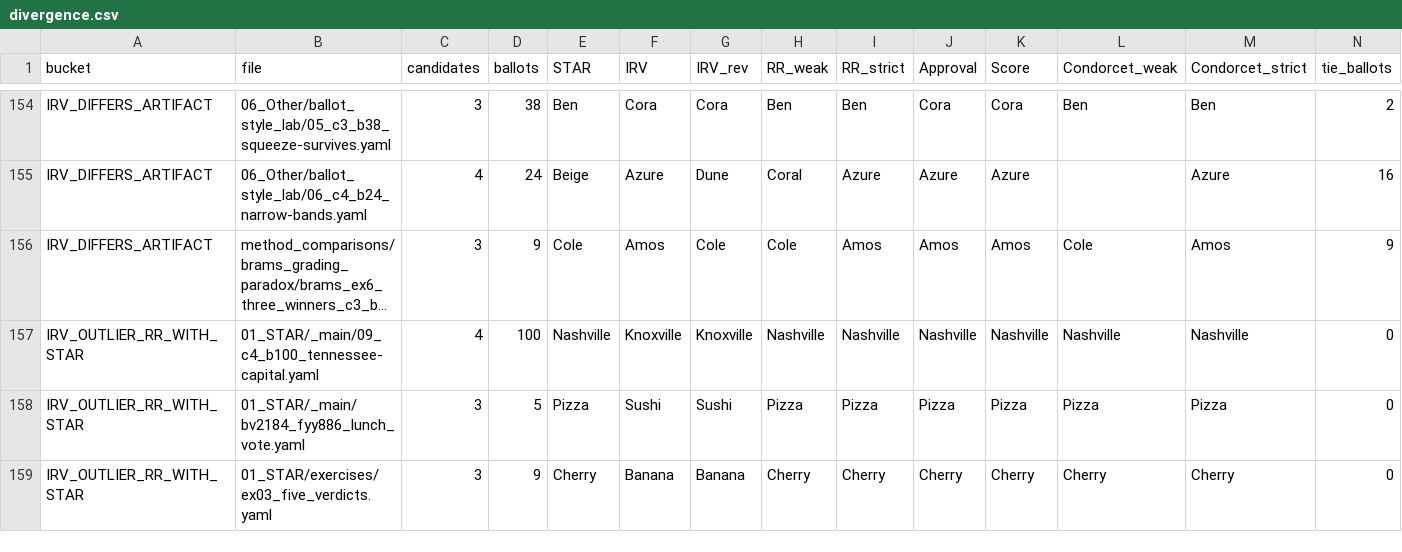
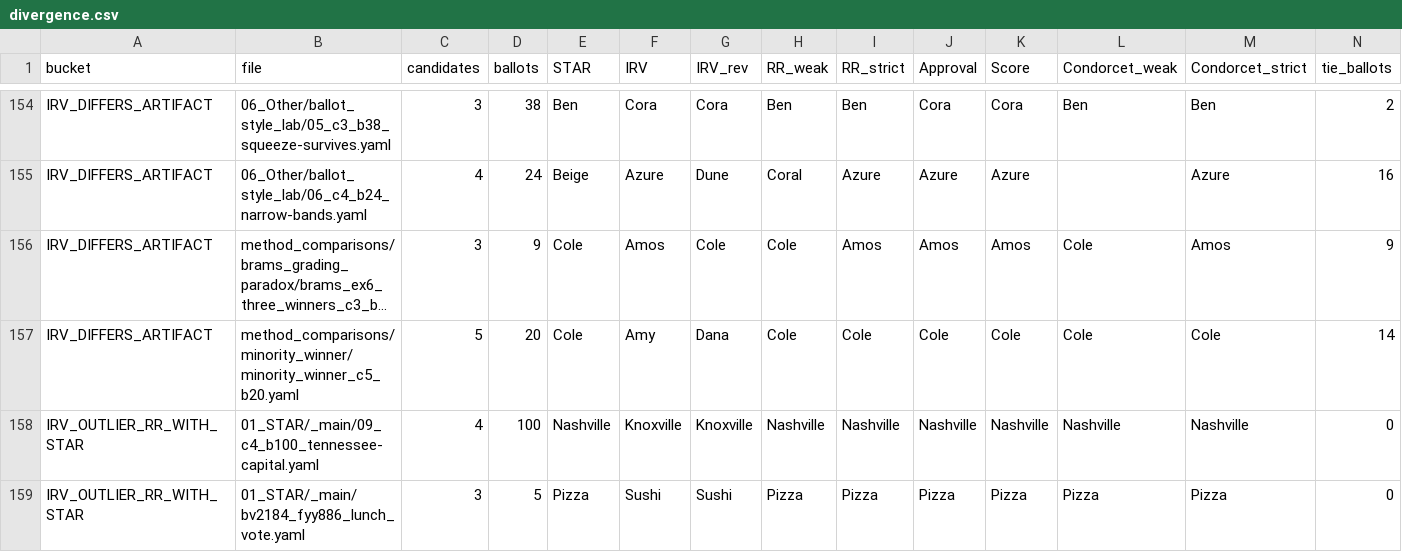
Before and after one commit to masiarek/star-voting-library, a CSV file: method_comparisons/divergence_review/divergence.csv, drawn as a sheet; only a part is shown, gaps mark what is left out; the shorter side is filled out with more unchanged rows; long unchanged cells end in …; rows hold the shown columns only; the diff names each change by its address in the sheet, - before the commit and + after, or states it on an @@ line.

```diff
--- a/method_comparisons/divergence_review/divergence.csv
+++ b/method_comparisons/divergence_review/divergence.csv
+row 157: IRV_DIFFERS_ARTIFACT | method_comparisons/minority_winner/minority_winner_c5_b20.yaml | 5 | 20 | Cole | Amy | Dana | Cole | Cole | Cole | Cole | Cole | Cole | 14
```
Also changed, not shown: 00_start_here/YAML_test_case_index/elections.csv, 00_start_here/YAML_test_case_index/races.csv, 12 other files.
